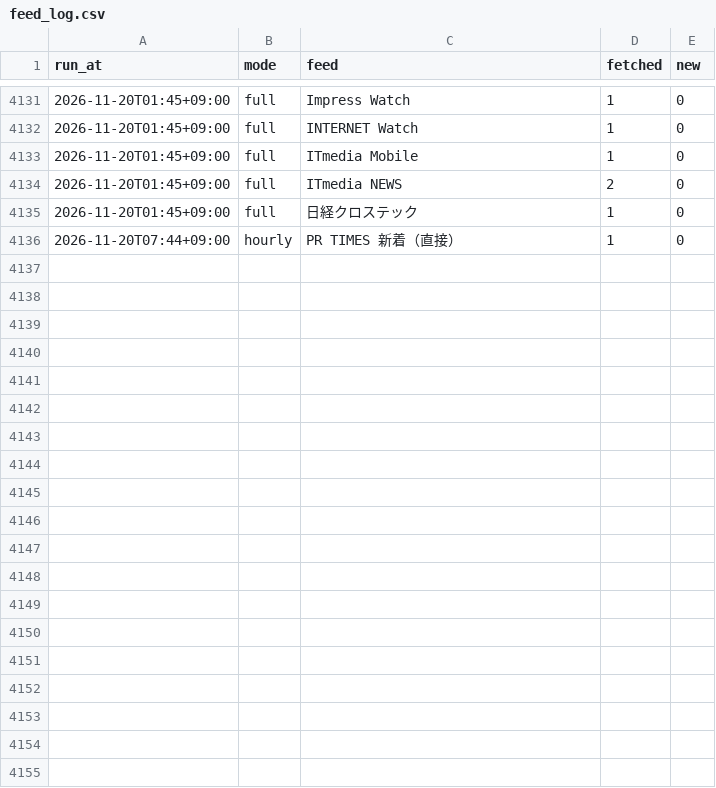
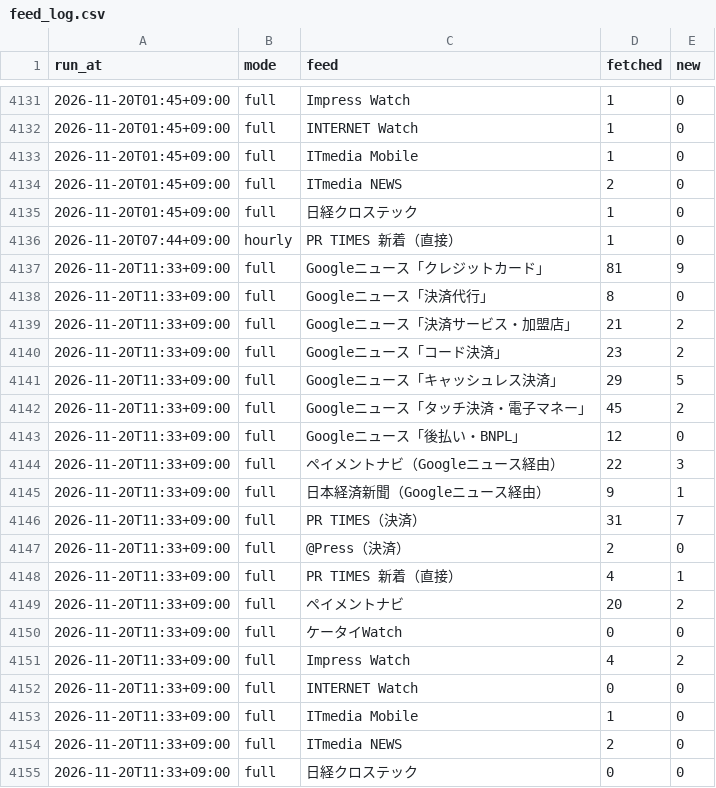
Before and after one commit to nskr-works/money-news, a CSV file: stats/feed_log.csv, drawn as a sheet; only a part is shown, gaps mark what is left out.

```diff
--- a/stats/feed_log.csv
+++ b/stats/feed_log.csv
@@ -4136 +4136,20 @@ run_at,mode,feed,fetched,new
 2026-11-20T07:44+09:00,hourly,PR TIMES 新着（直接）,1,0
+2026-11-20T11:33+09:00,full,Googleニュース「クレジットカード」,81,9
+2026-11-20T11:33+09:00,full,Googleニュース「決済代行」,8,0
+2026-11-20T11:33+09:00,full,Googleニュース「決済サービス・加盟店」,21,2
+2026-11-20T11:33+09:00,full,Googleニュース「コード決済」,23,2
+2026-11-20T11:33+09:00,full,Googleニュース「キャッシュレス決済」,29,5
+2026-11-20T11:33+09:00,full,Googleニュース「タッチ決済・電子マネー」,45,2
+2026-11-20T11:33+09:00,full,Googleニュース「後払い・BNPL」,12,0
+2026-11-20T11:33+09:00,full,ペイメントナビ（Googleニュース経由）,22,3
+2026-11-20T11:33+09:00,full,日本経済新聞（Googleニュース経由）,9,1
+2026-11-20T11:33+09:00,full,PR TIMES（決済）,31,7
+2026-11-20T11:33+09:00,full,@Press（決済）,2,0
+2026-11-20T11:33+09:00,full,PR TIMES 新着（直接）,4,1
+2026-11-20T11:33+09:00,full,ペイメントナビ,20,2
+2026-11-20T11:33+09:00,full,ケータイWatch,0,0
+2026-11-20T11:33+09:00,full,Impress Watch,4,2
+2026-11-20T11:33+09:00,full,INTERNET Watch,0,0
+2026-11-20T11:33+09:00,full,ITmedia Mobile,1,0
+2026-11-20T11:33+09:00,full,ITmedia NEWS,2,0
+2026-11-20T11:33+09:00,full,日経クロステック,0,0
```
Also changed, not shown: 1 other file.
